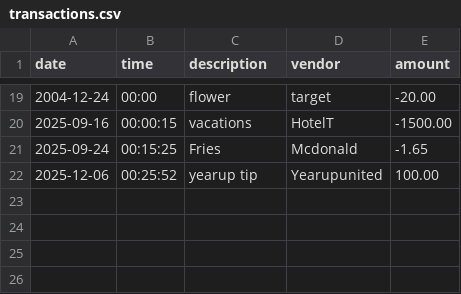
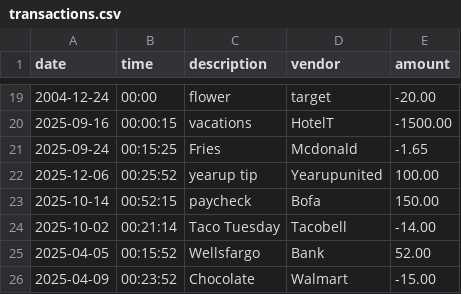
Before and after one commit to PrincesseSabrinaShonk/AccountLedgerApplication, a CSV file: transactions.csv, drawn as a sheet; only a part is shown, gaps mark what is left out; the diff names each change by its address in the sheet, - before the commit and + after, or states it on an @@ line.

```diff
--- a/transactions.csv
+++ b/transactions.csv
+row 23: 2025-10-14 | 00:52:15 | paycheck | Bofa | 150.00
+row 24: 2025-10-02 | 00:21:14 | Taco Tuesday | Tacobell | -14.00
+row 25: 2025-04-05 | 00:15:52 | Wellsfargo | Bank | 52.00
+row 26: 2025-04-09 | 00:23:52 | Chocolate | Walmart | -15.00
```
Also changed, not shown: 3 other files.
